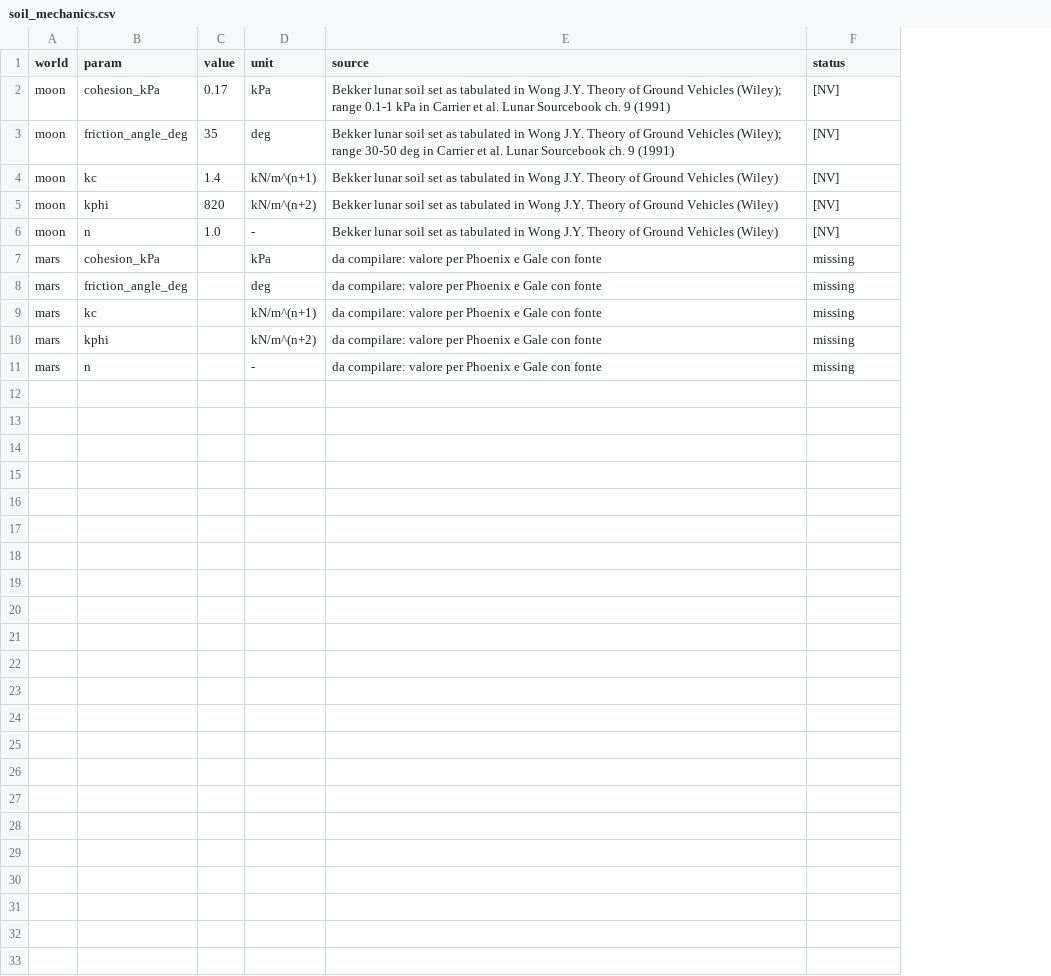
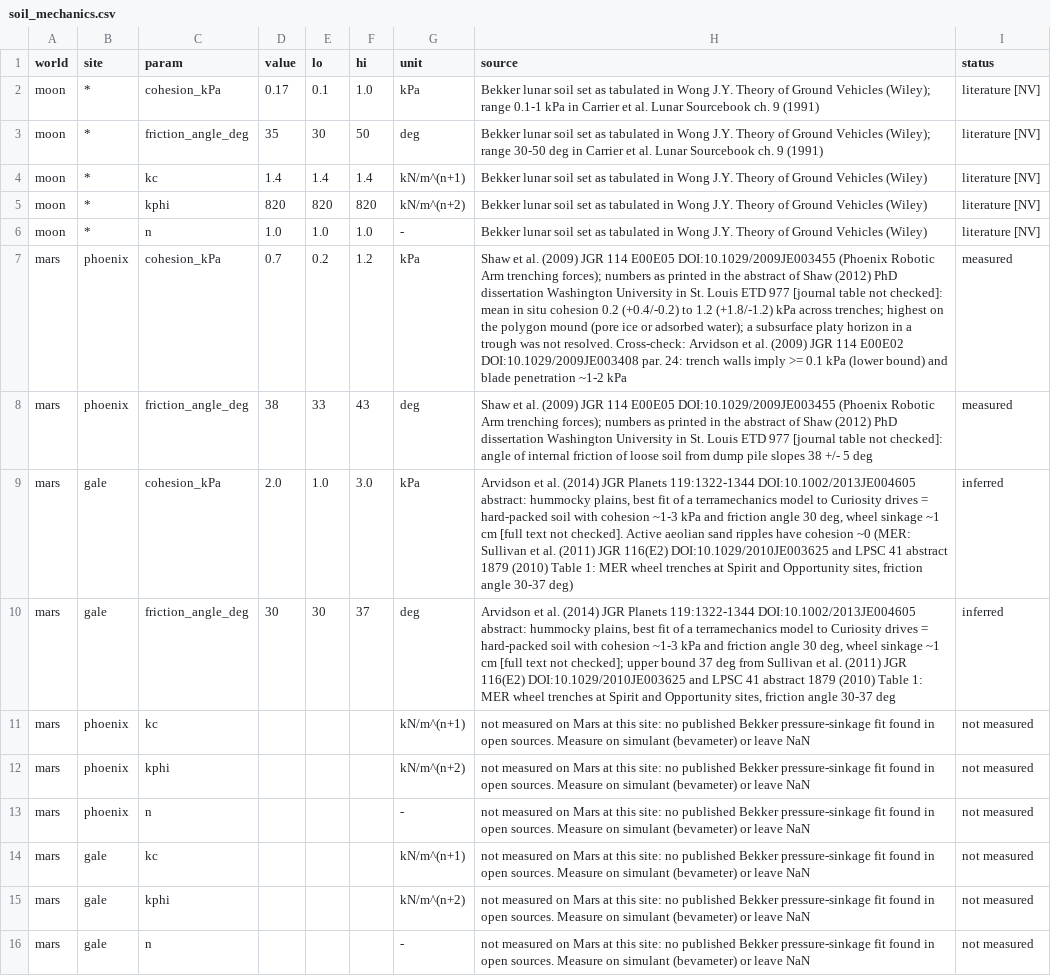
Before and after one commit to teemoteeo/POLENTA, a CSV file: data/config/soil_mechanics.csv, drawn as a sheet; addresses are those after the commit; the diff names each change by its address in the sheet, - before the commit and + after, or states it on an @@ line.

```diff
--- a/data/config/soil_mechanics.csv
+++ b/data/config/soil_mechanics.csv
+column B (site), rows 2-8: * | * | * | * | * | phoenix | phoenix; rows 11-13: all phoenix
+column E (lo), rows 2-8: 0.1 | 30 | 1.4 | 820 | 1.0 | 0.2 | 33
+column F (hi), rows 2-8: 1.0 | 50 | 1.4 | 820 | 1.0 | 1.2 | 43
-I2:I6 (status): [NV]
+I2:I6 (status): literature [NV]
-D7 (value): (empty)
+D7 (value): 0.7
-H7 (source): da compilare: valore per Phoenix e Gale con fonte
+H7 (source): Shaw et al. (2009) JGR 114 E00E05 DOI:10.1029/2009JE003455 (Phoenix Robotic Arm trenching forces); numbers as printed in the abstract of Shaw (2012) PhD dissertation Washington University in St. Louis ETD 977 [journal table not checked]: mean in situ cohesion 0.2 (+0.4/-0.2) to 1.2 (+1.8/-1.2) kPa across trenches; highest on the polygon mound (pore ice or adsorbed water); a subsurface platy horizon in a trough was not resolved. Cross-check: Arvidson et al. (2009) JGR 114 E00E02 DOI:10.1029/2009JE003408 par. 24: trench walls imply >= 0.1 kPa (lower bound) and blade penetration ~1-2 kPa
-I7:I8 (status): missing
+I7:I8 (status): measured
-D8 (value): (empty)
+D8 (value): 38
-H8 (source): da compilare: valore per Phoenix e Gale con fonte
+H8 (source): Shaw et al. (2009) JGR 114 E00E05 DOI:10.1029/2009JE003455 (Phoenix Robotic Arm trenching forces); numbers as printed in the abstract of Shaw (2012) PhD dissertation Washington University in St. Louis ETD 977 [journal table not checked]: angle of internal friction of loose soil from dump pile slopes 38 +/- 5 deg
+row 9: mars | gale | cohesion_kPa | 2.0 | 1.0 | 3.0 | kPa | Arvidson et al. (2014) JGR Planets 119:1322-1344 DOI:10.1002/2013JE004605 abstract: hummocky plains, best fit of a terramechanics model to Curiosity drives = hard-packed soil with cohesion ~1-3 kPa and friction angle 30 deg, wheel sinkage ~1 cm [full text not checked]. Active aeolian sand ripples have cohesion ~0 (MER: Sullivan et al. (2011) JGR 116(E2) DOI:10.1029/2010JE003625 and LPSC 41 abstract 1879 (2010) Table 1: MER wheel trenches at Spirit and Opportunity sites, friction angle 30-37 deg) | inferred
+row 10: mars | gale | friction_angle_deg | 30 | 30 | 37 | deg | Arvidson et al. (2014) JGR Planets 119:1322-1344 DOI:10.1002/2013JE004605 abstract: hummocky plains, best fit of a terramechanics model to Curiosity drives = hard-packed soil with cohesion ~1-3 kPa and friction angle 30 deg, wheel sinkage ~1 cm [full text not checked]; upper bound 37 deg from Sullivan et al. (2011) JGR 116(E2) DOI:10.1029/2010JE003625 and LPSC 41 abstract 1879 (2010) Table 1: MER wheel trenches at Spirit and Opportunity sites, friction angle 30-37 deg | inferred
-H11:H13 (source): da compilare: valore per Phoenix e Gale con fonte
+H11:H13 (source): not measured on Mars at this site: no published Bekker pressure-sinkage fit found in open sources. Measure on simulant (bevameter) or leave NaN
-I11:I13 (status): missing
+I11:I13 (status): not measured
+row 14: mars | gale | kc |  |  |  | kN/m^(n+1) | not measured on Mars at this site: no published Bekker pressure-sinkage fit found in open sources. Measure on simulant (bevameter) or leave NaN | not measured
+row 15: mars | gale | kphi |  |  |  | kN/m^(n+2) | not measured on Mars at this site: no published Bekker pressure-sinkage fit found in open sources. Measure on simulant (bevameter) or leave NaN | not measured
+row 16: mars | gale | n |  |  |  | - | not measured on Mars at this site: no published Bekker pressure-sinkage fit found in open sources. Measure on simulant (bevameter) or leave NaN | not measured
```
Also changed, not shown: 4 other files.
